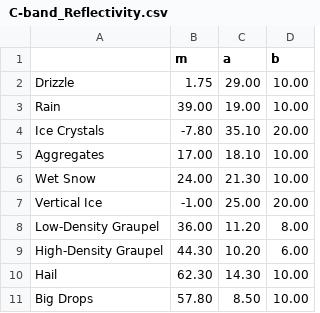
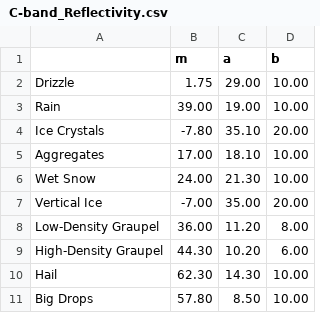
Before and after one commit to bdolan44/iPOLARRIS, a CSV file: beta_function_parameters/C-band_Reflectivity.csv, drawn as a sheet.

Commit message:
Changed the beta functions to have VI match CR better.

```diff
--- a/beta_function_parameters/C-band_Reflectivity.csv
+++ b/beta_function_parameters/C-band_Reflectivity.csv
@@ -6,3 +6,3 @@ Aggregates,17.00,18.10,10.00
 Wet Snow,24.00,21.30,10.00
-Vertical Ice,-1.00,25.00,20.00
+Vertical Ice,-7.00,35.00,20.00
 Low-Density Graupel,36.00,11.20,8.00
```
